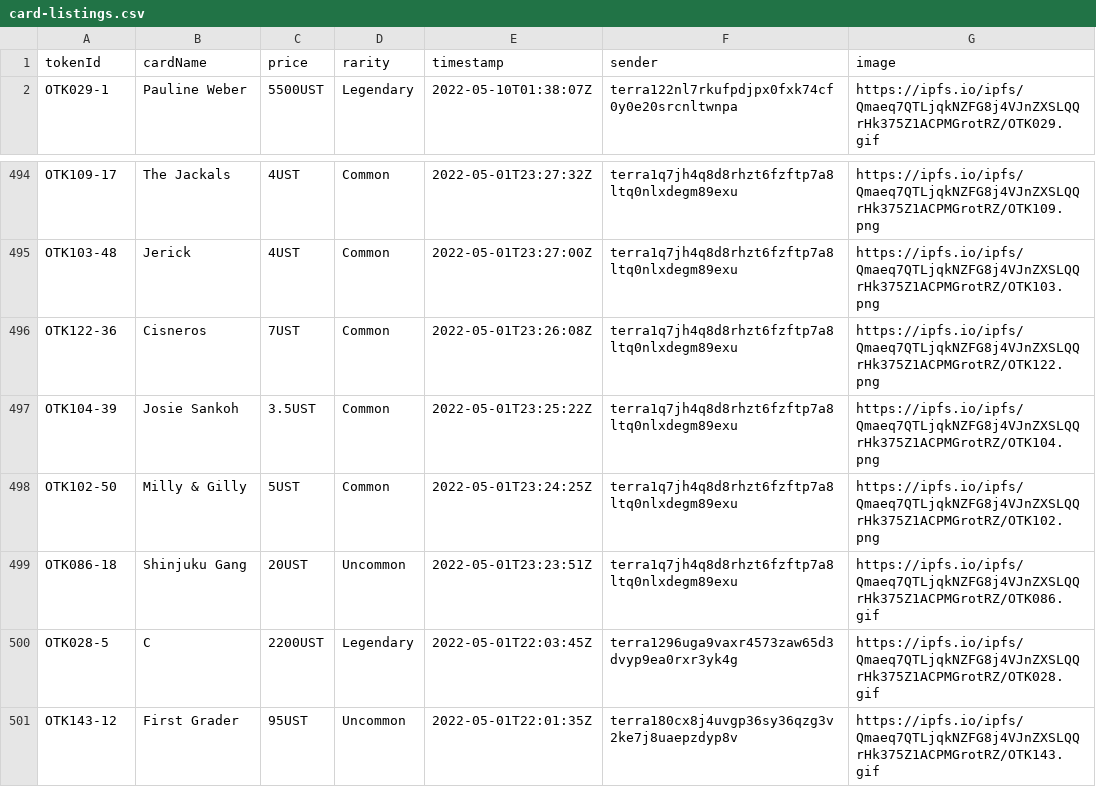
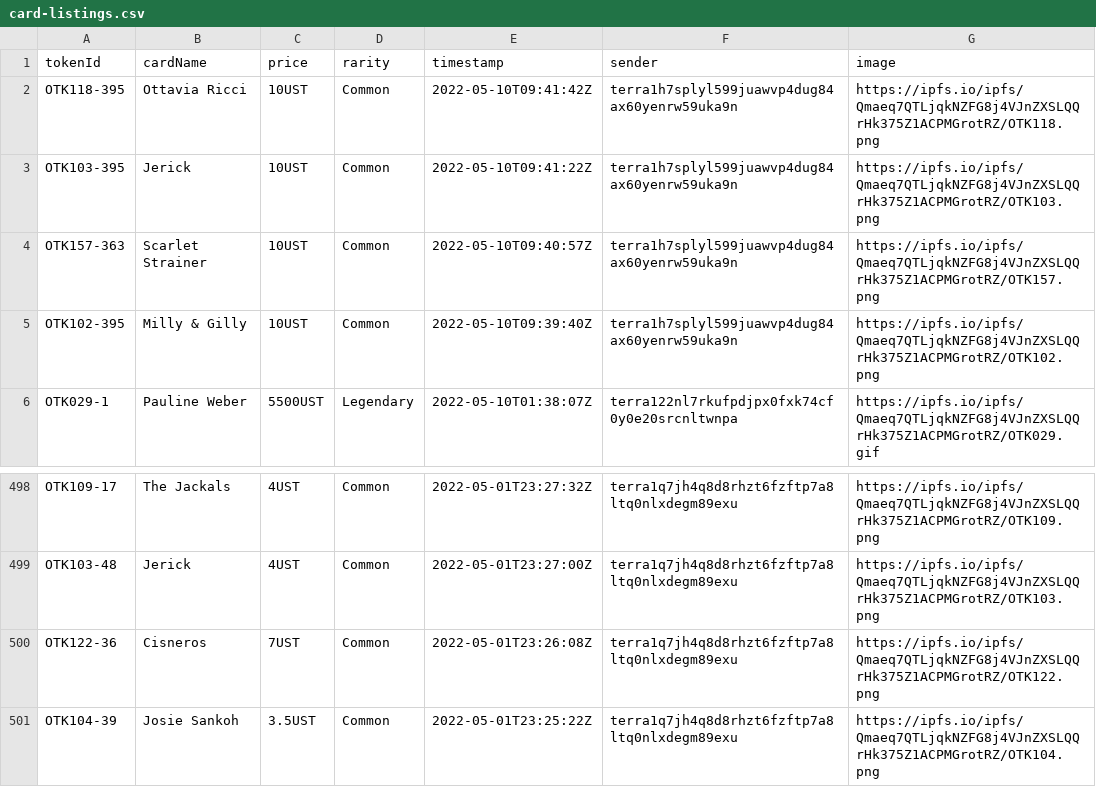
Before and after one commit to cryptoYJ/deviant-things, a CSV file: card-listings.csv, drawn as a sheet; only a part is shown, gaps mark what is left out.

Commit message:
update data

```diff
--- a/card-listings.csv
+++ b/card-listings.csv
@@ -1,2 +1,6 @@
 "tokenId","cardName","price","rarity","timestamp","sender","image"
+"OTK118-395","Ottavia Ricci","10UST","Common","2022-05-10T09:41:42Z","terra1h7splyl599juawvp4dug84ax60yenrw59uka9n","https://ipfs.io/ipfs/Qmaeq7QTLjqkNZFG8j4VJnZXSLQQrHk375Z1ACPMGrotRZ/OTK118.png"
+"OTK103-395","Jerick","10UST","Common","2022-05-10T09:41:22Z","terra1h7splyl599juawvp4dug84ax60yenrw59uka9n","https://ipfs.io/ipfs/Qmaeq7QTLjqkNZFG8j4VJnZXSLQQrHk375Z1ACPMGrotRZ/OTK103.png"
+"OTK157-363","Scarlet Strainer","10UST","Common","2022-05-10T09:40:57Z","terra1h7splyl599juawvp4dug84ax60yenrw59uka9n","https://ipfs.io/ipfs/Qmaeq7QTLjqkNZFG8j4VJnZXSLQQrHk375Z1ACPMGrotRZ/OTK157.png"
+"OTK102-395","Milly & Gilly","10UST","Common","2022-05-10T09:39:40Z","terra1h7splyl599juawvp4dug84ax60yenrw59uka9n","https://ipfs.io/ipfs/Qmaeq7QTLjqkNZFG8j4VJnZXSLQQrHk375Z1ACPMGrotRZ/OTK102.png"
 "OTK029-1","Pauline Weber","5500UST","Legendary","2022-05-10T01:38:07Z","terra122nl7rkufpdjpx0fxk74cf0y0e20srcnltwnpa","https://ipfs.io/ipfs/Qmaeq7QTLjqkNZFG8j4VJnZXSLQQrHk375Z1ACPMGrotRZ/OTK029.gif"
@@ -497,5 +501 @@
 "OTK104-39","Josie Sankoh","3.5UST","Common","2022-05-01T23:25:22Z","terra1q7jh4q8d8rhzt6fzftp7a8ltq0nlxdegm89exu","https://ipfs.io/ipfs/Qmaeq7QTLjqkNZFG8j4VJnZXSLQQrHk375Z1ACPMGrotRZ/OTK104.png"
-"OTK102-50","Milly & Gilly","5UST","Common","2022-05-01T23:24:25Z","terra1q7jh4q8d8rhzt6fzftp7a8ltq0nlxdegm89exu","https://ipfs.io/ipfs/Qmaeq7QTLjqkNZFG8j4VJnZXSLQQrHk375Z1ACPMGrotRZ/OTK102.png"
-"OTK086-18","Shinjuku Gang","20UST","Uncommon","2022-05-01T23:23:51Z","terra1q7jh4q8d8rhzt6fzftp7a8ltq0nlxdegm89exu","https://ipfs.io/ipfs/Qmaeq7QTLjqkNZFG8j4VJnZXSLQQrHk375Z1ACPMGrotRZ/OTK086.gif"
-"OTK028-5","C","2200UST","Legendary","2022-05-01T22:03:45Z","terra1296uga9vaxr4573zaw65d3dvyp9ea0rxr3yk4g","https://ipfs.io/ipfs/Qmaeq7QTLjqkNZFG8j4VJnZXSLQQrHk375Z1ACPMGrotRZ/OTK028.gif"
-"OTK143-12","First Grader","95UST","Uncommon","2022-05-01T22:01:35Z","terra180cx8j4uvgp36sy36qzg3v2ke7j8uaepzdyp8v","https://ipfs.io/ipfs/Qmaeq7QTLjqkNZFG8j4VJnZXSLQQrHk375Z1ACPMGrotRZ/OTK143.gif"
```
Also changed, not shown: card-sales.csv, 2 other files.
